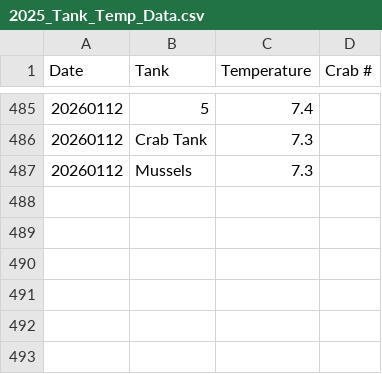
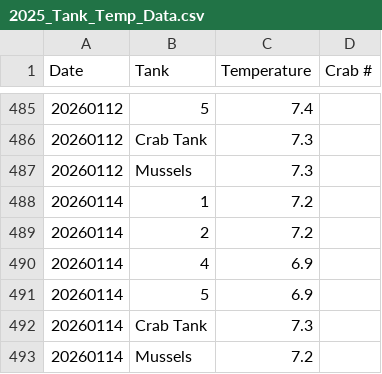
Before and after one commit to chloe-gilligan/Nucella_2025, a CSV file: data/2025_Tank_Temp_Data.csv, drawn as a sheet; only a part is shown, gaps mark what is left out; the diff names each change by its address in the sheet, - before the commit and + after, or states it on an @@ line.

Commit message:
Uploading...

```diff
--- a/data/2025_Tank_Temp_Data.csv
+++ b/data/2025_Tank_Temp_Data.csv
+row 488: 20260114 | 1 | 7.2
+row 489: 20260114 | 2 | 7.2
+row 490: 20260114 | 4 | 6.9
+row 491: 20260114 | 5 | 6.9
+row 492: 20260114 | Crab Tank | 7.3
+row 493: 20260114 | Mussels | 7.2
```
